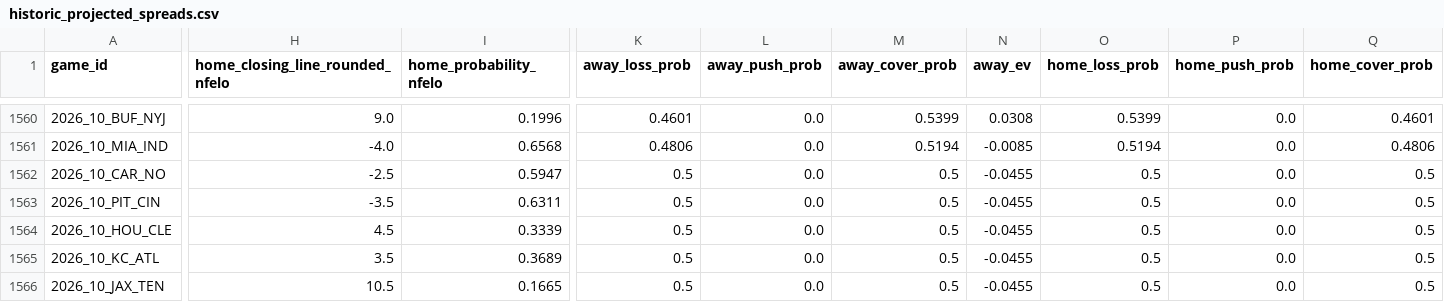
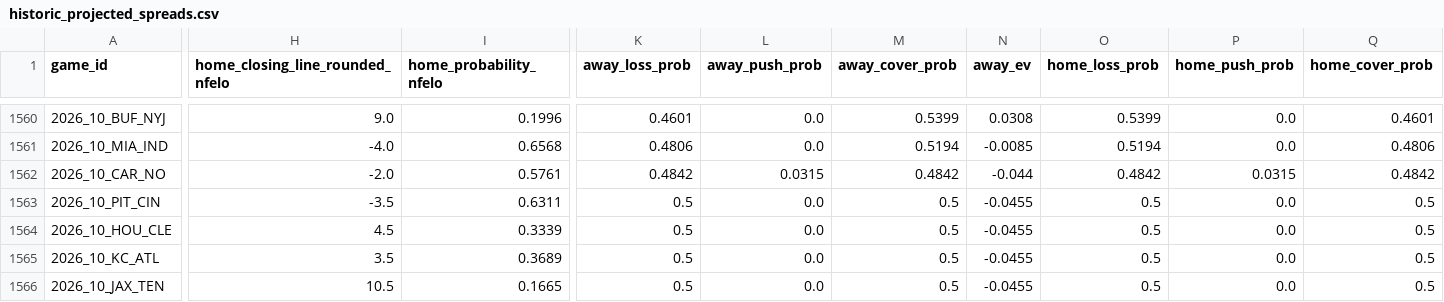
Before and after one commit to greerreNFL/nfelo, a CSV file: output_data/historic_projected_spreads.csv, drawn as a sheet; only a part is shown, gaps mark what is left out; the diff covers the shown part only; the diff names each change by its address in the sheet, - before the commit and + after, or states it on an @@ line.

```diff
--- a/output_data/historic_projected_spreads.csv
+++ b/output_data/historic_projected_spreads.csv
-H1562 (home_closing_line_rounded_nfelo): -2.5
+H1562 (home_closing_line_rounded_nfelo): -2.0
-I1562 (home_probability_nfelo): 0.5947
+I1562 (home_probability_nfelo): 0.5761
-K1562 (away_loss_prob): 0.5
+K1562 (away_loss_prob): 0.4842
-L1562 (away_push_prob): 0.0
+L1562 (away_push_prob): 0.0315
-M1562 (away_cover_prob): 0.5
+M1562 (away_cover_prob): 0.4842
-N1562 (away_ev): -0.0455
+N1562 (away_ev): -0.044
-O1562 (home_loss_prob): 0.5
+O1562 (home_loss_prob): 0.4842
-P1562 (home_push_prob): 0.0
+P1562 (home_push_prob): 0.0315
-Q1562 (home_cover_prob): 0.5
+Q1562 (home_cover_prob): 0.4842
```
Also changed, not shown: 2 edited cells elsewhere in this file, output_data/prediction_tracker.csv, 1 other file.
